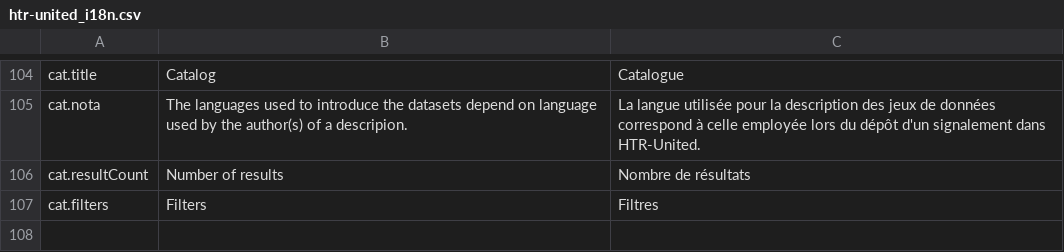
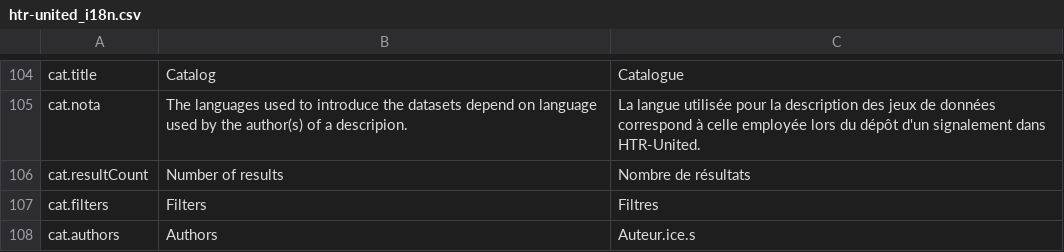
Before and after one commit to OCR-D/gt-metadata, a CSV file: assets/vanilla-i18n/htr-united_i18n.csv, drawn as a sheet; only a part is shown, gaps mark what is left out; the diff names each change by its address in the sheet, - before the commit and + after, or states it on an @@ line.

```diff
--- a/assets/vanilla-i18n/htr-united_i18n.csv
+++ b/assets/vanilla-i18n/htr-united_i18n.csv
+row 108: cat.authors | Authors | Auteur.ice.s
```
Also changed, not shown: 3 other files.
